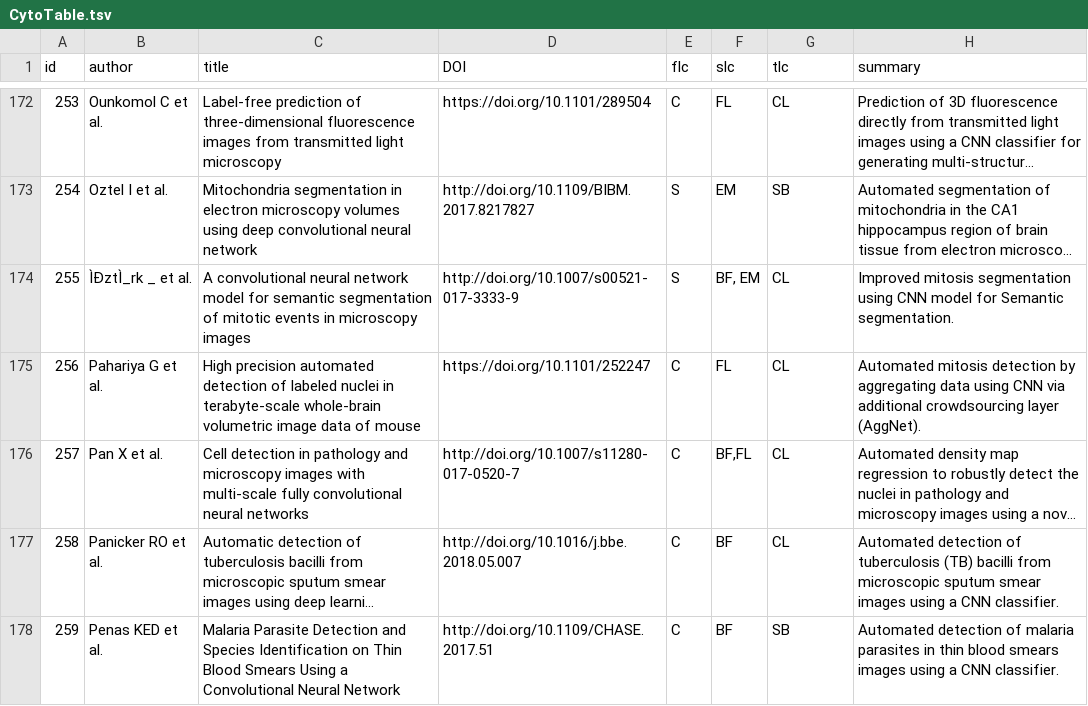
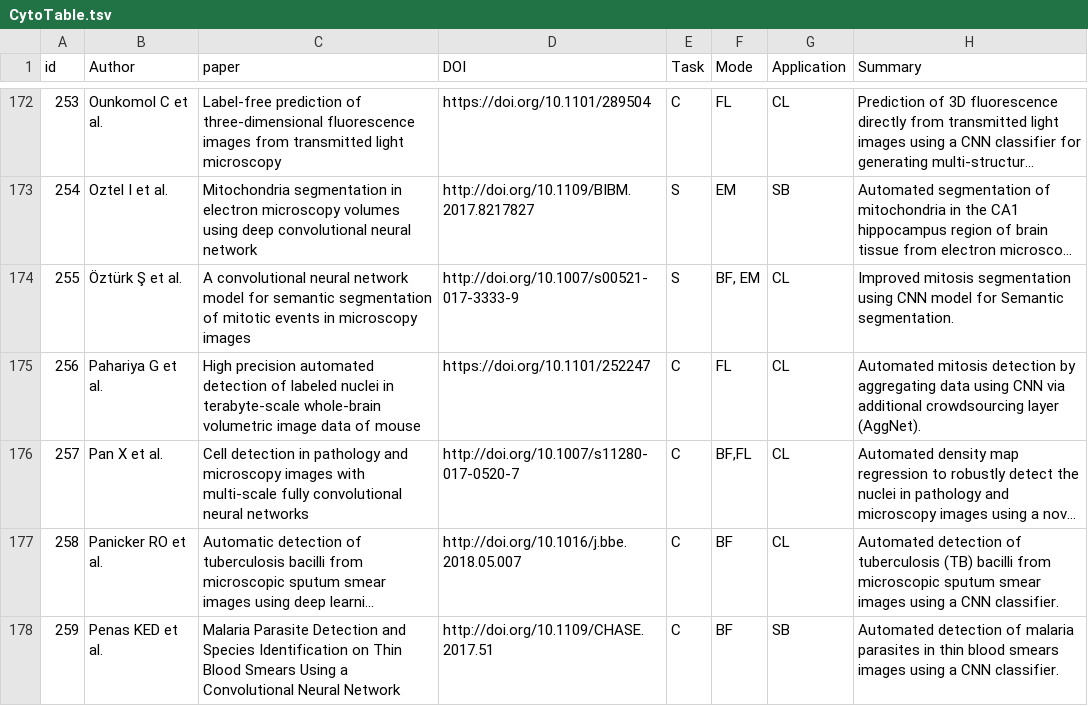
Before and after one commit to anindgupta/Cyto_review_paper.github.io, a TSV file: CytoTable.tsv, drawn as a sheet; only a part is shown, gaps mark what is left out; long unchanged cells end in …; the diff covers the shown part only; the diff names each change by its address in the sheet, - before the commit and + after, or states it on an @@ line.

```diff
--- a/CytoTable.tsv
+++ b/CytoTable.tsv
-B1: author
+B1: Author
-C1: title
+C1: paper
-E1: flc
+E1: Task
-F1: slc
+F1: Mode
-G1: tlc
+G1: Application
-H1: summary
+H1: Summary
-B174 (Author): ÌÐztÌ_rk _ et al.
+B174 (Author): Öztürk Ş et al.
```
Also changed, not shown: 58 edited cells elsewhere in this file.
